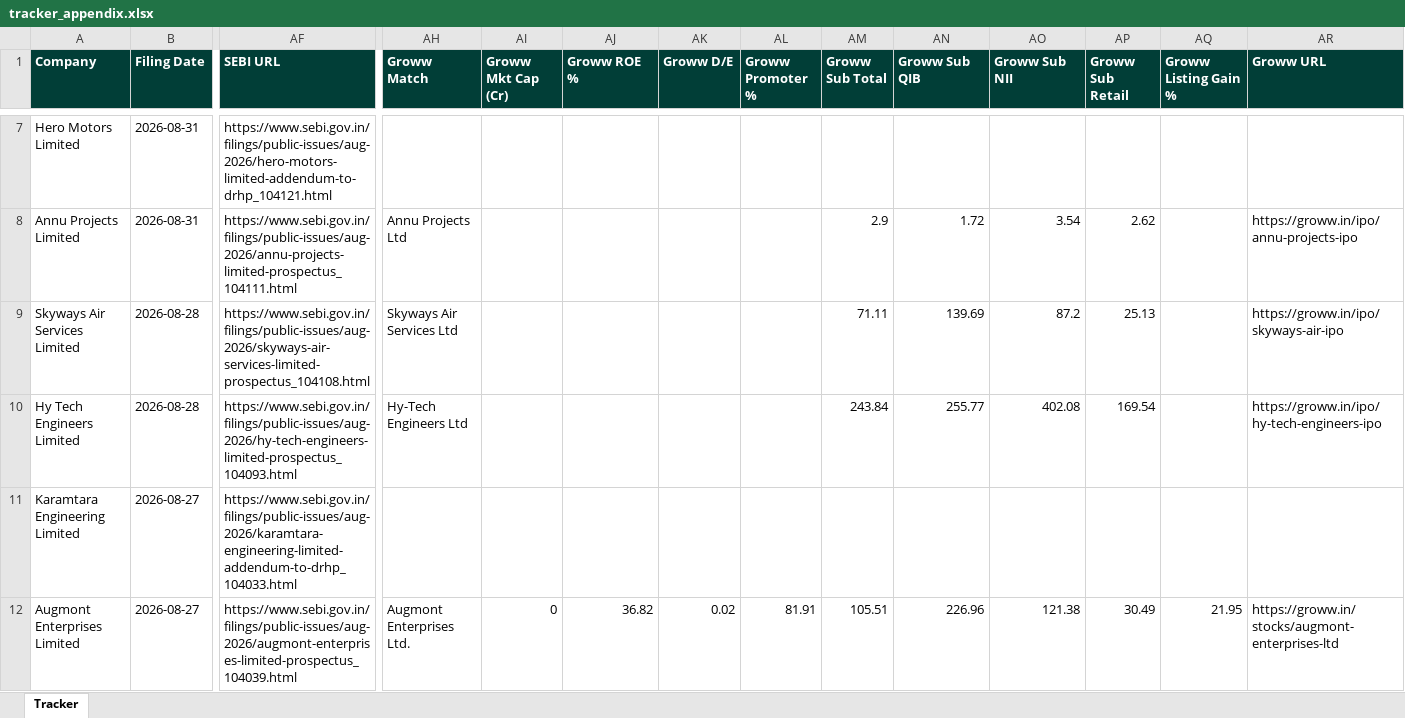
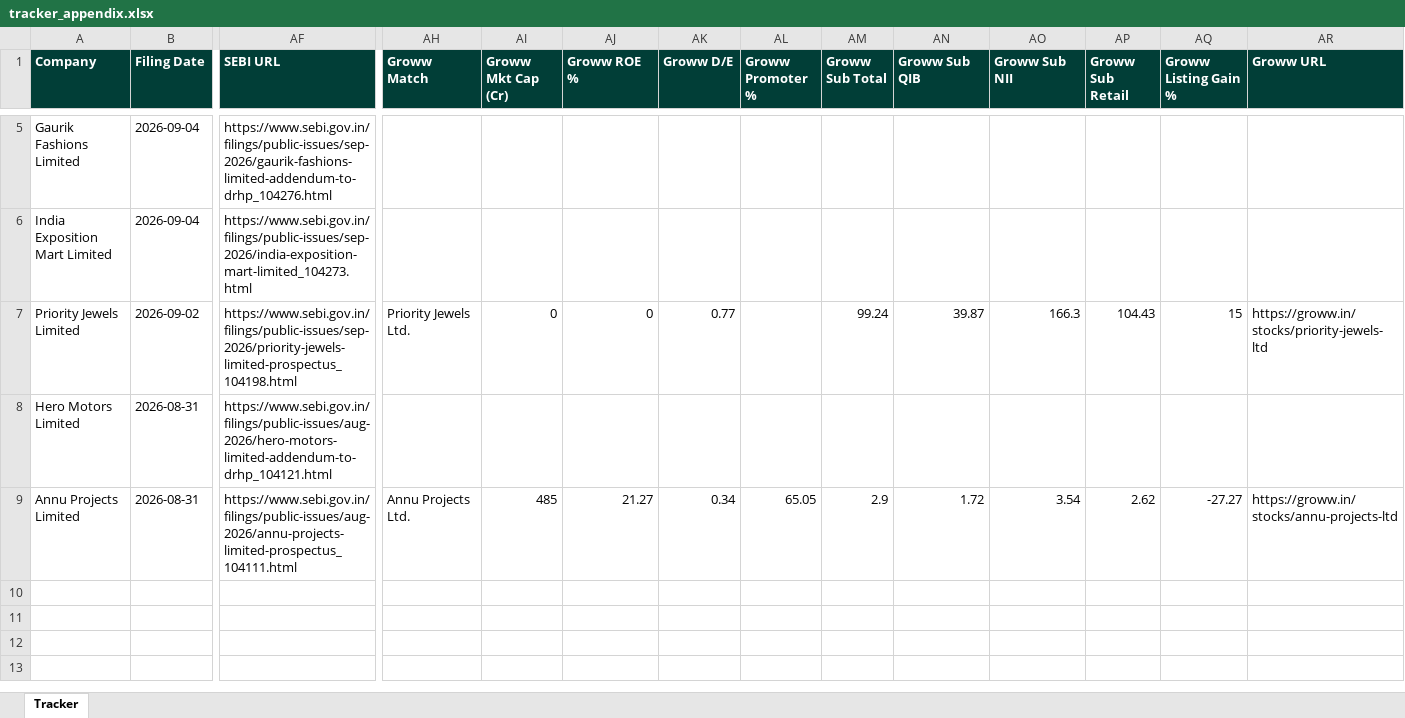
Before and after one commit to techmuns/DRHP, an Excel workbook: data/tracker_appendix.xlsx, sheet Tracker, drawn as a sheet; only a part is shown, gaps mark what is left out; values as stored, in another font and other column widths than the file's, no borders; removed rows and columns are numbered as before the commit, all else as after; rows hold the shown columns only; the diff covers the shown part only; the diff names each change by its address in the sheet, - before the commit and + after, or states it on an @@ line.

```diff
--- a/data/tracker_appendix.xlsx (sheet Tracker)
+++ b/data/tracker_appendix.xlsx (sheet Tracker)
+row 5: Gaurik Fashions Limited | 2026-09-04 | https://www.sebi.gov.in/filings/public-issues/sep-2026/gaurik-fashions-limited-addendum-to-drhp_104276.html
+row 6: India Exposition Mart Limited | 2026-09-04 | https://www.sebi.gov.in/filings/public-issues/sep-2026/india-exposition-mart-limited_104273.html
+row 7: Priority Jewels Limited | 2026-09-02 | https://www.sebi.gov.in/filings/public-issues/sep-2026/priority-jewels-limited-prospectus_104198.html | Priority Jewels Ltd. | 0 | 0 | 0.77 |  | 99.24 | 39.87 | 166.3 | 104.43 | 15 | https://groww.in/stocks/priority-jewels-ltd
-AH9 (Groww Match): Annu Projects Ltd
+AH9 (Groww Match): Annu Projects Ltd.
-AI9 (Groww Mkt Cap (Cr)): (empty)
+AI9 (Groww Mkt Cap (Cr)): 485
-AJ9 (Groww ROE %): (empty)
+AJ9 (Groww ROE %): 21.27
-AK9 (Groww D/E): (empty)
+AK9 (Groww D/E): 0.34
-AL9 (Groww Promoter %): (empty)
+AL9 (Groww Promoter %): 65.05
-AQ9 (Groww Listing Gain %): (empty)
+AQ9 (Groww Listing Gain %): -27.27
-AR9 (Groww URL): https://groww.in/ipo/annu-projects-ipo
+AR9 (Groww URL): https://groww.in/stocks/annu-projects-ltd
-row 9: Skyways Air Services Limited | 2026-08-28 | https://www.sebi.gov.in/filings/public-issues/aug-2026/skyways-air-services-limited-prospectus_104108.html | Skyways Air Services Ltd |  |  |  |  | 71.11 | 139.69 | 87.2 | 25.13 |  | https://groww.in/ipo/skyways-air-ipo
-row 10: Hy Tech Engineers Limited | 2026-08-28 | https://www.sebi.gov.in/filings/public-issues/aug-2026/hy-tech-engineers-limited-prospectus_104093.html | Hy-Tech Engineers Ltd |  |  |  |  | 243.84 | 255.77 | 402.08 | 169.54 |  | https://groww.in/ipo/hy-tech-engineers-ipo
-row 11: Karamtara Engineering Limited | 2026-08-27 | https://www.sebi.gov.in/filings/public-issues/aug-2026/karamtara-engineering-limited-addendum-to-drhp_104033.html
-row 12: Augmont Enterprises Limited | 2026-08-27 | https://www.sebi.gov.in/filings/public-issues/aug-2026/augmont-enterprises-limited-prospectus_104039.html | Augmont Enterprises Ltd. | 0 | 36.82 | 0.02 | 81.91 | 105.51 | 226.96 | 121.38 | 30.49 | 21.95 | https://groww.in/stocks/augmont-enterprises-ltd
```
Also changed, not shown: 3 added rows and 5 removed rows elsewhere in this sheet, 2 other files.
